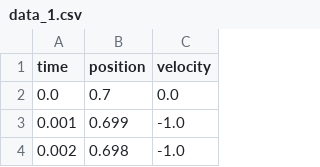
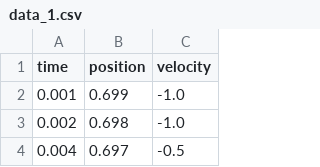
Before and after one commit to filo0509/laboratorio, a CSV file: data/def/data_1.csv, drawn as a sheet; only a part is shown; the shorter side is filled out with more unchanged rows; the diff names each change by its address in the sheet, - before the commit and + after, or states it on an @@ line.

```diff
--- a/data/def/data_1.csv
+++ b/data/def/data_1.csv
-row 2: 0.0 | 0.7 | 0.0
```
Also changed, not shown: data/def/data_2.csv, data/def/data_3.csv, 7 other files.
